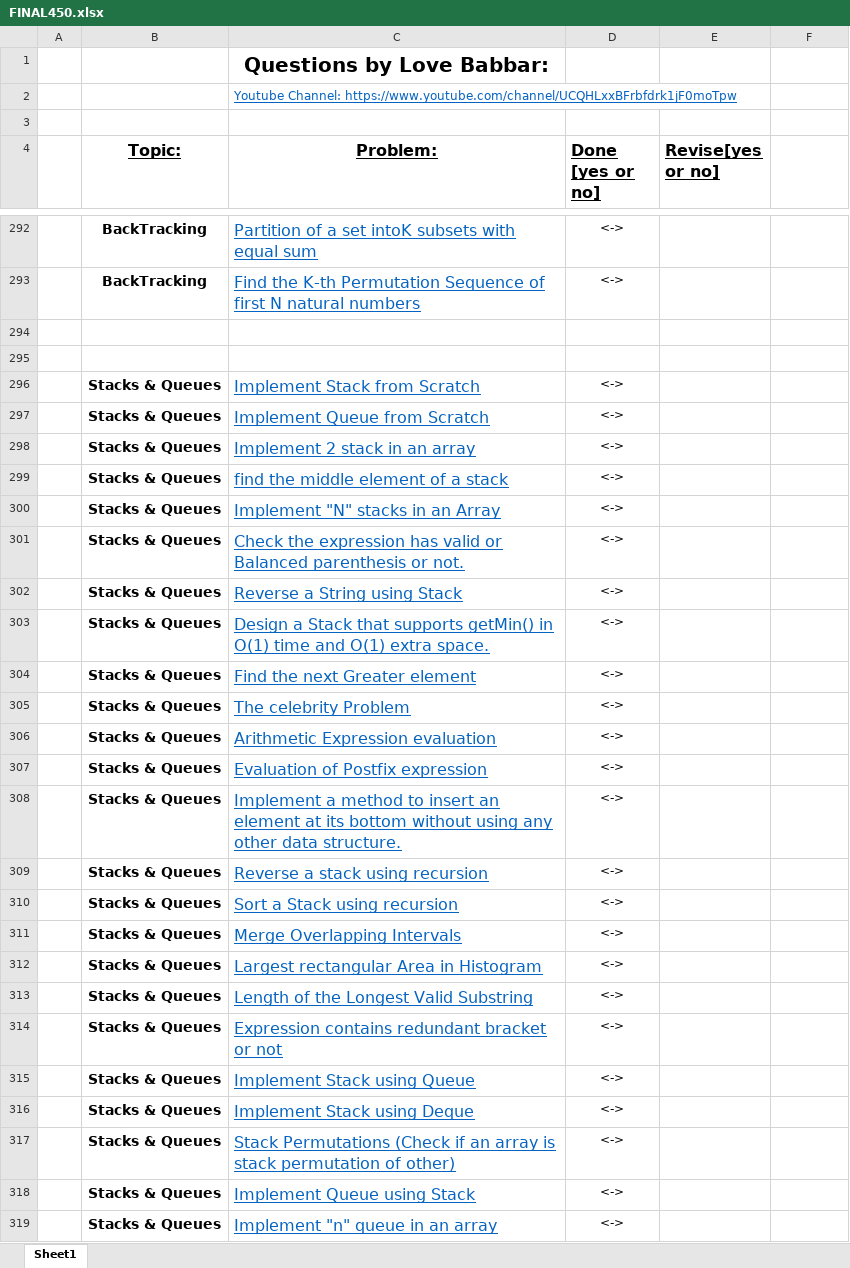
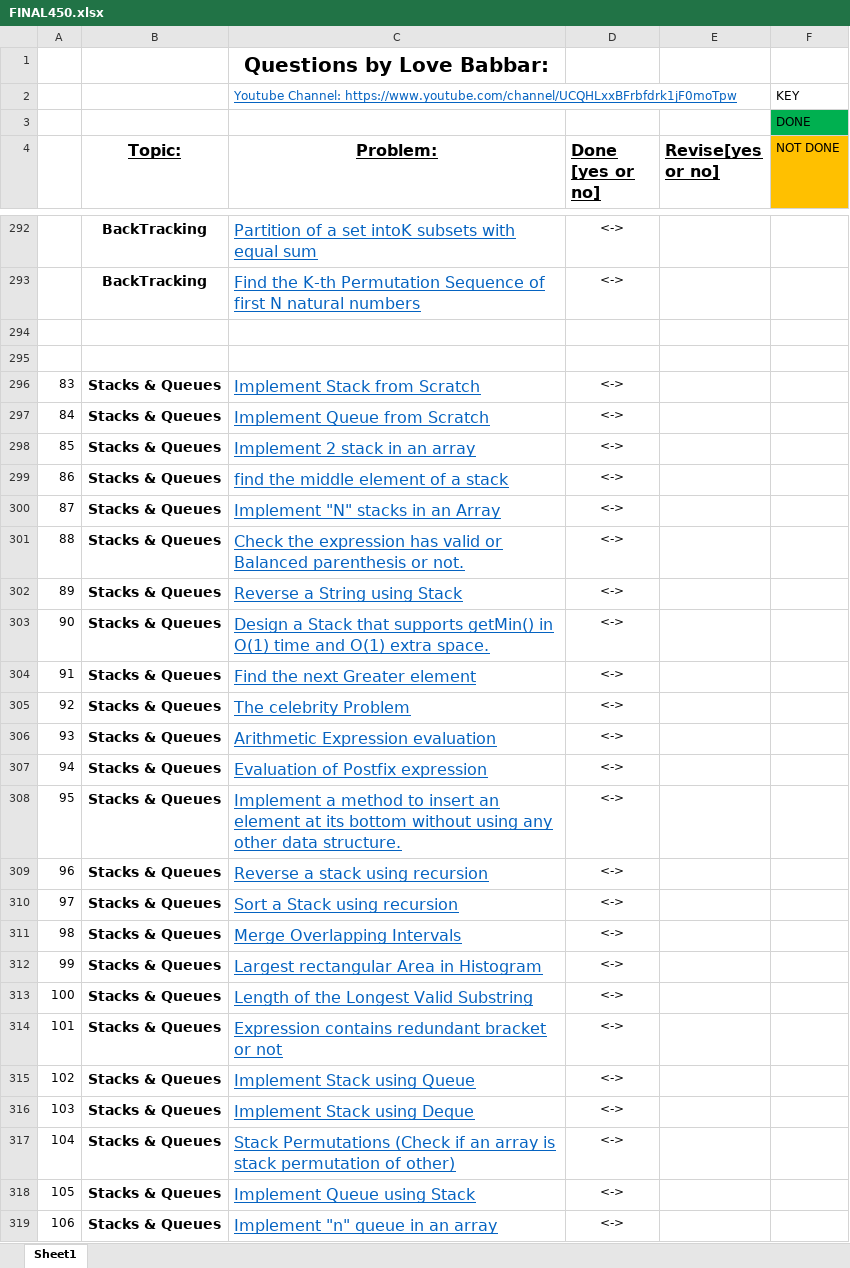
Before and after one commit to yashrajsingh11/DSA_Practice, an Excel workbook: FINAL450.xlsx, sheet Sheet1, drawn as a sheet; only a part is shown, gaps mark what is left out; values as stored, in another font and other column widths than the file's, no borders; the diff covers the shown part only; the diff names each change by its address in the sheet, - before the commit and + after, or states it on an @@ line.

```diff
--- a/FINAL450.xlsx (sheet Sheet1)
+++ b/FINAL450.xlsx (sheet Sheet1)
-F2 (NOT DONE): (empty)
+F2 (NOT DONE): KEY
-F3 (NOT DONE): (empty)
+F3 (NOT DONE): DONE
-F3 fill: none
+F3 fill: #00B050
-F4: (empty)
+F4: NOT DONE
-F4 fill: none
+F4 fill: #FFC000
-A296: (empty)
+A296: 83
-A297: (empty)
+A297: 84
-A298: (empty)
+A298: 85
-A299: (empty)
+A299: 86
-A300: (empty)
+A300: 87
-A301: (empty)
+A301: 88
-A302: (empty)
+A302: 89
-A303: (empty)
+A303: 90
-A304: (empty)
+A304: 91
-A305: (empty)
+A305: 92
-A306: (empty)
+A306: 93
-A307: (empty)
+A307: 94
-A308: (empty)
+A308: 95
-A309: (empty)
+A309: 96
-A310: (empty)
+A310: 97
-A311: (empty)
+A311: 98
-A312: (empty)
+A312: 99
-A313: (empty)
+A313: 100
-A314: (empty)
+A314: 101
-A315: (empty)
+A315: 102
-A316: (empty)
+A316: 103
-A317: (empty)
+A317: 104
-A318: (empty)
+A318: 105
-A319: (empty)
+A319: 106
```
Also changed, not shown: 56 edited cells and cell formats elsewhere in this sheet, 21 other files.
